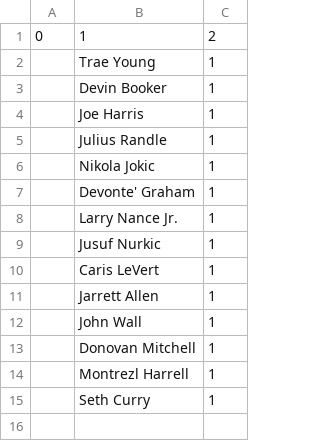
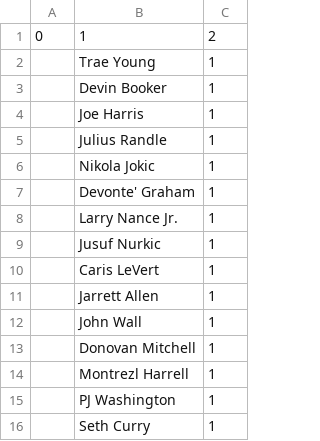
Before and after one commit to robgarbanati/fbb, a CSV file: dylan_roster.csv, drawn as a sheet; the diff names each change by its address in the sheet, - before the commit and + after, or states it on an @@ line.

```diff
--- a/dylan_roster.csv
+++ b/dylan_roster.csv
+row 15:  | PJ Washington | 1
```
Also changed, not shown: ben_roster.csv, zmo_roster.csv, 4 other files.
